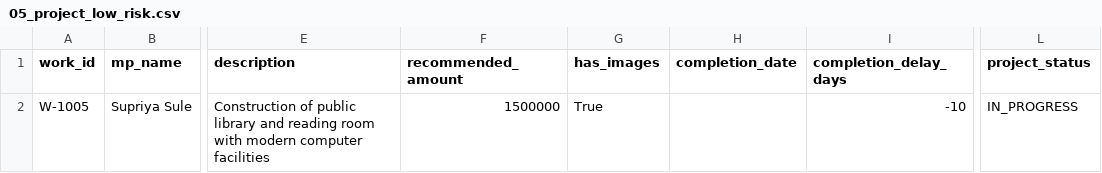
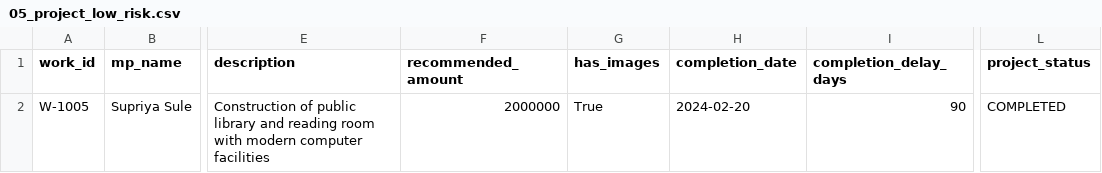
Before and after one commit to Atisrivastava1/MP_LAD_PROJECT, a CSV file: synthetic_files/05_project_low_risk.csv, drawn as a sheet; only a part is shown, gaps mark what is left out; the diff names each change by its address in the sheet, - before the commit and + after, or states it on an @@ line.

```diff
--- a/synthetic_files/05_project_low_risk.csv
+++ b/synthetic_files/05_project_low_risk.csv
-F2 (recommended_amount): 1500000
+F2 (recommended_amount): 2000000
-H2 (completion_date): (empty)
+H2 (completion_date): 2024-02-20
-I2 (completion_delay_days): -10
+I2 (completion_delay_days): 90
-L2 (project_status): IN_PROGRESS
+L2 (project_status): COMPLETED
```
Also changed, not shown: synthetic_files/01_project_critical_risk.csv, synthetic_files/02_project_high_risk.csv, 35 other files.
